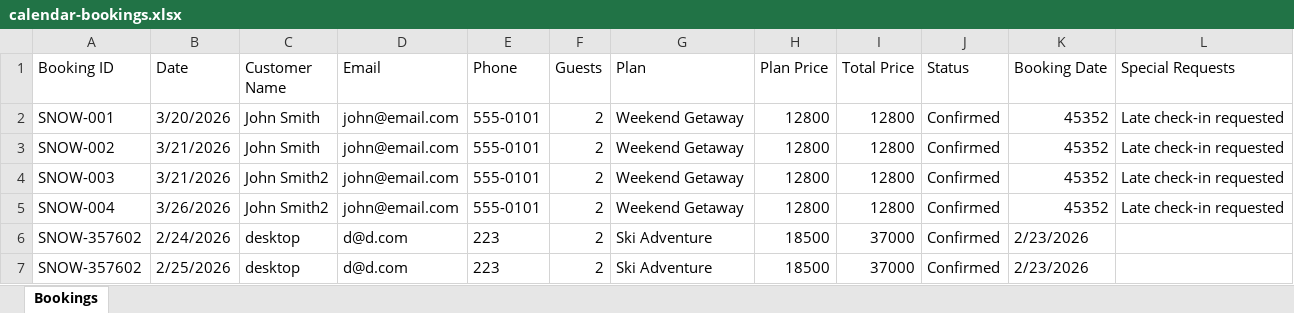
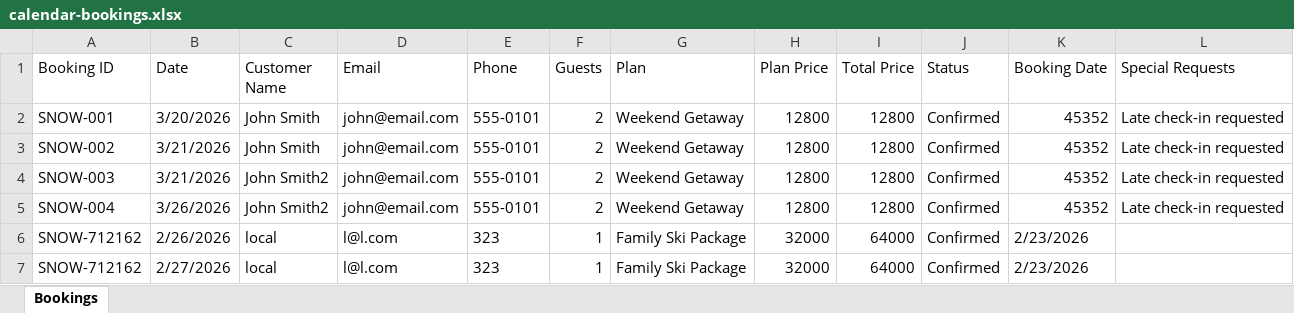
Before and after one commit to ZeroDegreeStation/Calendar, an Excel workbook: data/calendar-bookings.xlsx, sheet Bookings, drawn as a sheet; values as stored, in another font and other column widths than the file's, no borders; removed rows and columns are numbered as before the commit, all else as after; the diff names each change by its address in the sheet, - before the commit and + after, or states it on an @@ line.

Commit message:
Update bookings: 6 total bookings - 2/23/2026, 3:59:44 PM

```diff
--- a/data/calendar-bookings.xlsx (sheet Bookings)
+++ b/data/calendar-bookings.xlsx (sheet Bookings)
-row 6: SNOW-357602 | 2/24/2026 | desktop | d@d.com | 223 | 2 | Ski Adventure | 18500 | 37000 | Confirmed | 2/23/2026
-row 7: SNOW-357602 | 2/25/2026 | desktop | d@d.com | 223 | 2 | Ski Adventure | 18500 | 37000 | Confirmed | 2/23/2026
+row 6: SNOW-712162 | 2/26/2026 | local | l@l.com | 323 | 1 | Family Ski Package | 32000 | 64000 | Confirmed | 2/23/2026
+row 7: SNOW-712162 | 2/27/2026 | local | l@l.com | 323 | 1 | Family Ski Package | 32000 | 64000 | Confirmed | 2/23/2026
```
